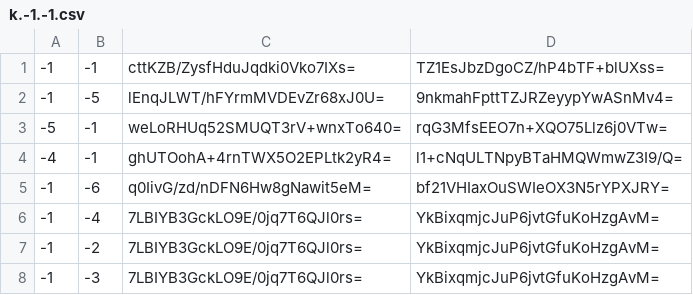
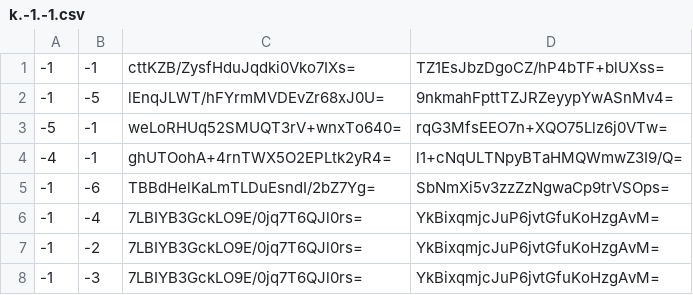
Before and after one commit to Brehtyn/brentyns.com-pipeline, a CSV file: public/unmined/tiles/zoom.-3/metadata/k.-1.-1.csv, drawn as a sheet.

```diff
--- a/public/unmined/tiles/zoom.-3/metadata/k.-1.-1.csv
+++ b/public/unmined/tiles/zoom.-3/metadata/k.-1.-1.csv
@@ -4,3 +4,3 @@
 -4,-1,ghUTOohA+4rnTWX5O2EPLtk2yR4=,l1+cNqULTNpyBTaHMQWmwZ3I9/Q=
--1,-6,q0IivG/zd/nDFN6Hw8gNawit5eM=,bf21VHIaxOuSWIeOX3N5rYPXJRY=
+-1,-6,TBBdHelKaLmTLDuEsndI/2bZ7Yg=,SbNmXi5v3zzZzNgwaCp9trVSOps=
 -1,-4,7LBIYB3GckLO9E/0jq7T6QJl0rs=,YkBixqmjcJuP6jvtGfuKoHzgAvM=
```
Also changed, not shown: public/unmined/tiles/zoom.-1/metadata/k.-1.-1.csv, public/unmined/tiles/zoom.-2/metadata/k.-1.-1.csv, 4 other files.
